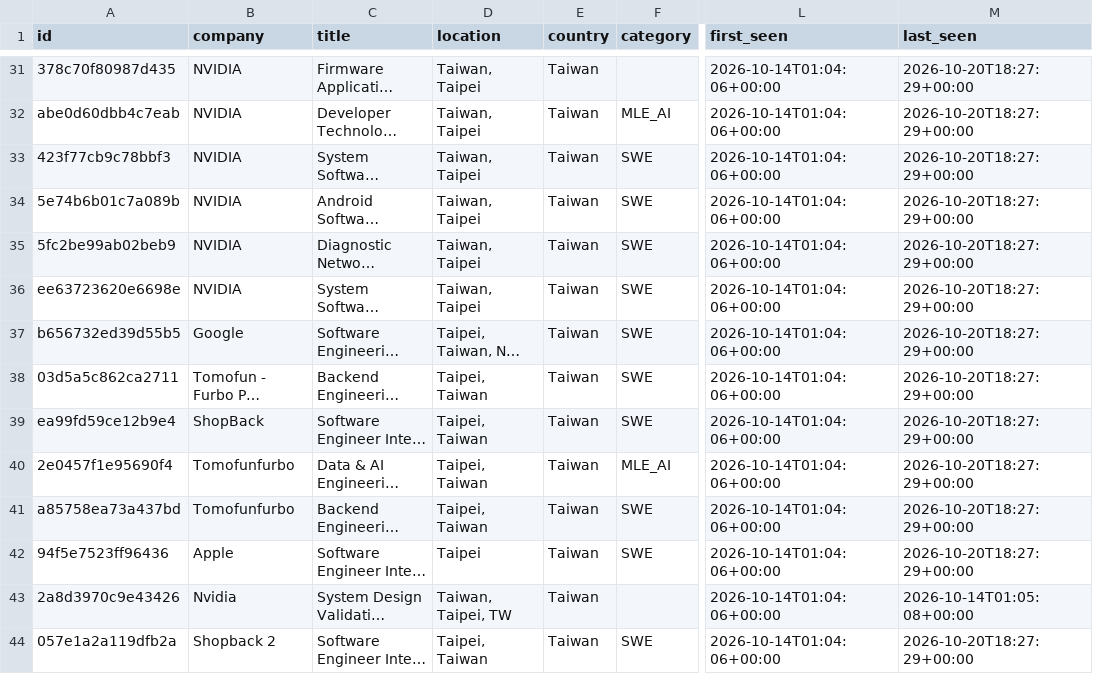
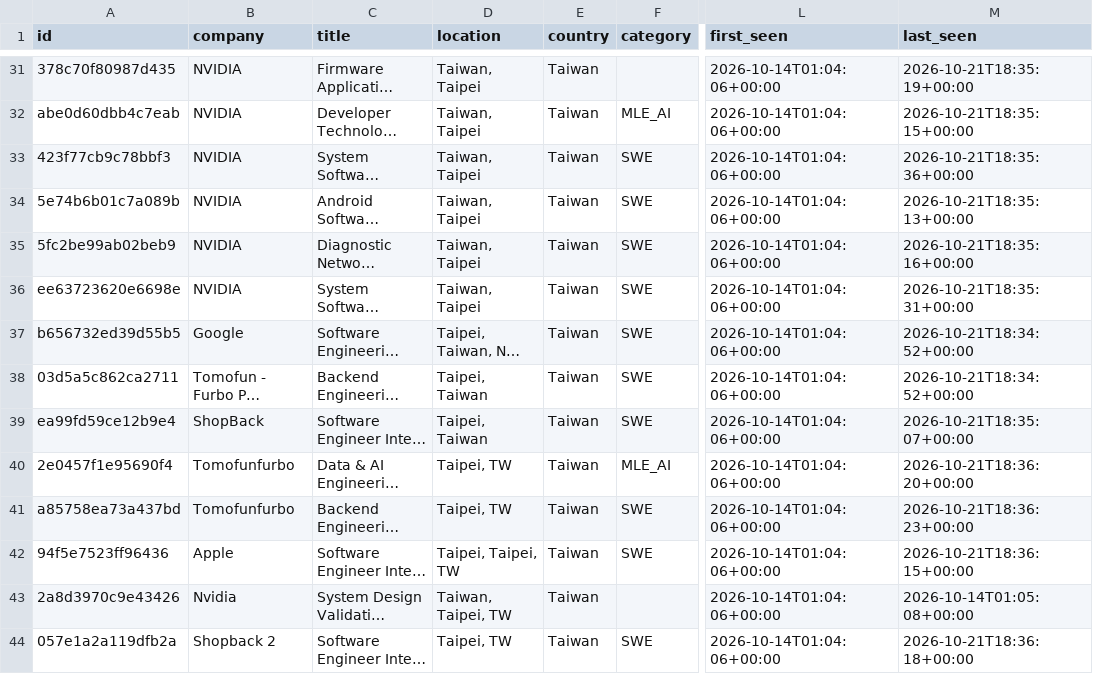
Before and after one commit to bch9248/jata-radar, a CSV file: data/jobs.csv, drawn as a sheet; only a part is shown, gaps mark what is left out; long unchanged cells end in …; the diff covers the shown part only; the diff names each change by its address in the sheet, - before the commit and + after, or states it on an @@ line.

```diff
--- a/data/jobs.csv
+++ b/data/jobs.csv
-M31 (last_seen): 2026-10-20T18:27:29+00:00
+M31 (last_seen): 2026-10-21T18:35:19+00:00
-M32 (last_seen): 2026-10-20T18:27:29+00:00
+M32 (last_seen): 2026-10-21T18:35:15+00:00
-M33 (last_seen): 2026-10-20T18:27:29+00:00
+M33 (last_seen): 2026-10-21T18:35:36+00:00
-M34 (last_seen): 2026-10-20T18:27:29+00:00
+M34 (last_seen): 2026-10-21T18:35:13+00:00
-M35 (last_seen): 2026-10-20T18:27:29+00:00
+M35 (last_seen): 2026-10-21T18:35:16+00:00
-M36 (last_seen): 2026-10-20T18:27:29+00:00
+M36 (last_seen): 2026-10-21T18:35:31+00:00
-M37:M38 (last_seen): 2026-10-20T18:27:29+00:00
+M37:M38 (last_seen): 2026-10-21T18:34:52+00:00
-M39 (last_seen): 2026-10-20T18:27:29+00:00
+M39 (last_seen): 2026-10-21T18:35:07+00:00
-D40:D41 (location): Taipei, Taiwan
+D40:D41 (location): Taipei, TW
-M40 (last_seen): 2026-10-20T18:27:29+00:00
+M40 (last_seen): 2026-10-21T18:36:20+00:00
-M41 (last_seen): 2026-10-20T18:27:29+00:00
+M41 (last_seen): 2026-10-21T18:36:23+00:00
-D42 (location): Taipei
+D42 (location): Taipei, Taipei, TW
-M42 (last_seen): 2026-10-20T18:27:29+00:00
+M42 (last_seen): 2026-10-21T18:36:15+00:00
-D44 (location): Taipei, Taiwan
+D44 (location): Taipei, TW
-M44 (last_seen): 2026-10-20T18:27:29+00:00
+M44 (last_seen): 2026-10-21T18:36:18+00:00
```
Also changed, not shown: 3 added rows and 94 edited cells elsewhere in this file, 6 other files.
